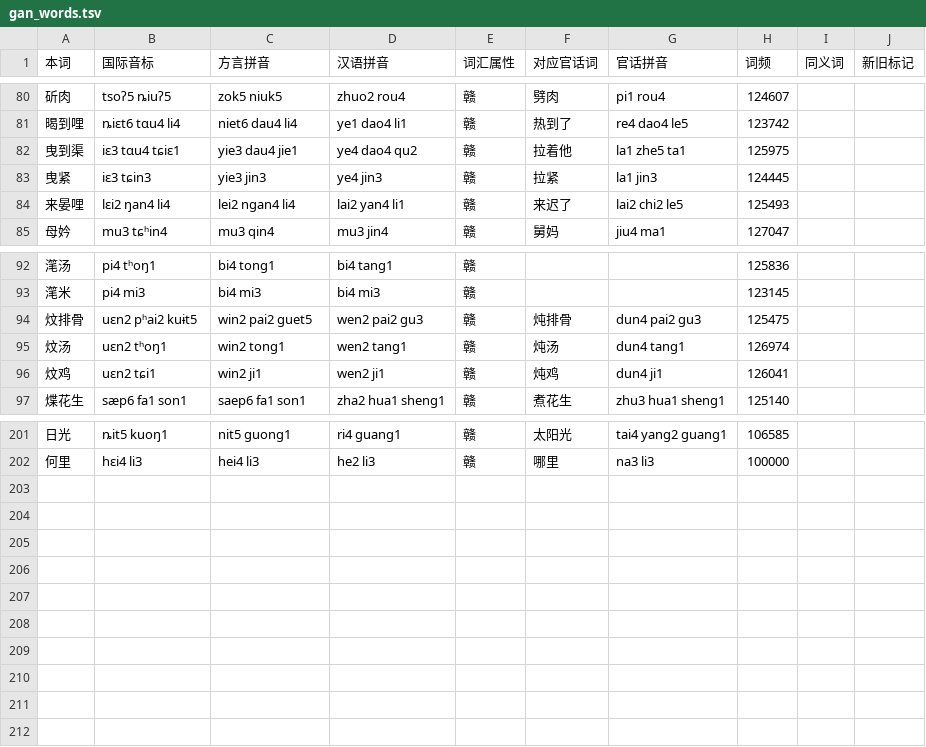
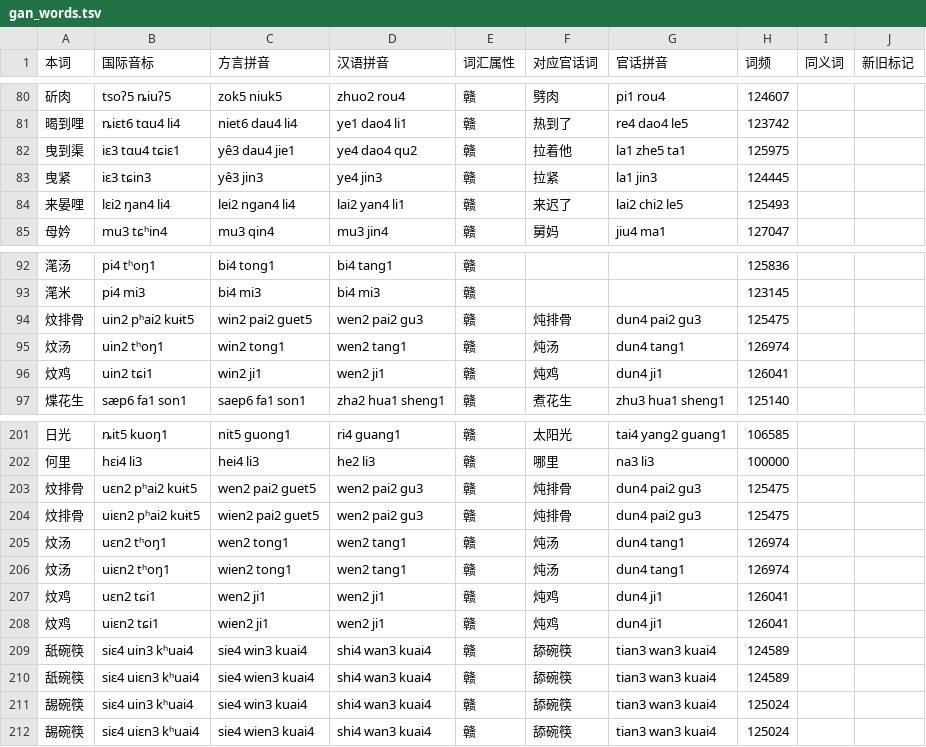
Before and after one commit to BrianIZKom1911/GonnyuGeneralIME, a TSV file: resources/regions/fungcen/dictionaries/gan_words.tsv, drawn as a sheet; only a part is shown, gaps mark what is left out.

```diff
--- a/resources/regions/fungcen/dictionaries/gan_words.tsv
+++ b/resources/regions/fungcen/dictionaries/gan_words.tsv
@@ -81,4 +81,4 @@
 暍到哩	ȵiɛt6 tɑu4 li4	niet6 dau4 li4	ye1 dao4 li1	赣	热到了	re4 dao4 le5	123742		
-曳到渠	iɛ3 tɑu4 tɕiɛ1	yie3 dau4 jie1	ye4 dao4 qu2	赣	拉着他	la1 zhe5 ta1	125975		
-曳紧	iɛ3 tɕin3	yie3 jin3	ye4 jin3	赣	拉紧	la1 jin3	124445		
+曳到渠	iɛ3 tɑu4 tɕiɛ1	yê3 dau4 jie1	ye4 dao4 qu2	赣	拉着他	la1 zhe5 ta1	125975		
+曳紧	iɛ3 tɕin3	yê3 jin3	ye4 jin3	赣	拉紧	la1 jin3	124445		
 来晏哩	lɛi2 ŋan4 li4	lei2 ngan4 li4	lai2 yan4 li1	赣	来迟了	lai2 chi2 le5	125493		
@@ -93,5 +93,5 @@
 滗米	pi4 mi3	bi4 mi3	bi4 mi3	赣			123145		
-炆排骨	uɛn2 pʰai2 kuɨt5	win2 pai2 guet5	wen2 pai2 gu3	赣	炖排骨	dun4 pai2 gu3	125475		
-炆汤	uɛn2 tʰoŋ1	win2 tong1	wen2 tang1	赣	炖汤	dun4 tang1	126974		
-炆鸡	uɛn2 tɕi1	win2 ji1	wen2 ji1	赣	炖鸡	dun4 ji1	126041		
+炆排骨	uin2 pʰai2 kuɨt5	win2 pai2 guet5	wen2 pai2 gu3	赣	炖排骨	dun4 pai2 gu3	125475		
+炆汤	uin2 tʰoŋ1	win2 tong1	wen2 tang1	赣	炖汤	dun4 tang1	126974		
+炆鸡	uin2 tɕi1	win2 ji1	wen2 ji1	赣	炖鸡	dun4 ji1	126041		
 煠花生	sæp6 fa1 son1	saep6 fa1 son1	zha2 hua1 sheng1	赣	煮花生	zhu3 hua1 sheng1	125140		
@@ -202 +202,11 @@
 何里	hɛi4 li3	hei4 li3	he2 li3	赣	哪里	na3 li3	100000		
+炆排骨	uɛn2 pʰai2 kuɨt5	wen2 pai2 guet5	wen2 pai2 gu3	赣	炖排骨	dun4 pai2 gu3	125475		
+炆排骨	uiɛn2 pʰai2 kuɨt5	wien2 pai2 guet5	wen2 pai2 gu3	赣	炖排骨	dun4 pai2 gu3	125475		
+炆汤	uɛn2 tʰoŋ1	wen2 tong1	wen2 tang1	赣	炖汤	dun4 tang1	126974		
+炆汤	uiɛn2 tʰoŋ1	wien2 tong1	wen2 tang1	赣	炖汤	dun4 tang1	126974		
+炆鸡	uɛn2 tɕi1	wen2 ji1	wen2 ji1	赣	炖鸡	dun4 ji1	126041		
+炆鸡	uiɛn2 tɕi1	wien2 ji1	wen2 ji1	赣	炖鸡	dun4 ji1	126041		
+舐碗筷	siɛ4 uin3 kʰuai4	sie4 win3 kuai4	shi4 wan3 kuai4	赣	舔碗筷	tian3 wan3 kuai4	124589		
+舐碗筷	siɛ4 uiɛn3 kʰuai4	sie4 wien3 kuai4	shi4 wan3 kuai4	赣	舔碗筷	tian3 wan3 kuai4	124589		
+舓碗筷	siɛ4 uin3 kʰuai4	sie4 win3 kuai4	shi4 wan3 kuai4	赣	舔碗筷	tian3 wan3 kuai4	125024		
+舓碗筷	siɛ4 uiɛn3 kʰuai4	sie4 wien3 kuai4	shi4 wan3 kuai4	赣	舔碗筷	tian3 wan3 kuai4	125024		
```
Also changed, not shown: resources/fuzzy_scheme.tsv, resources/regions/fungcen/dictionaries/gan_chars.tsv, 15 other files.
